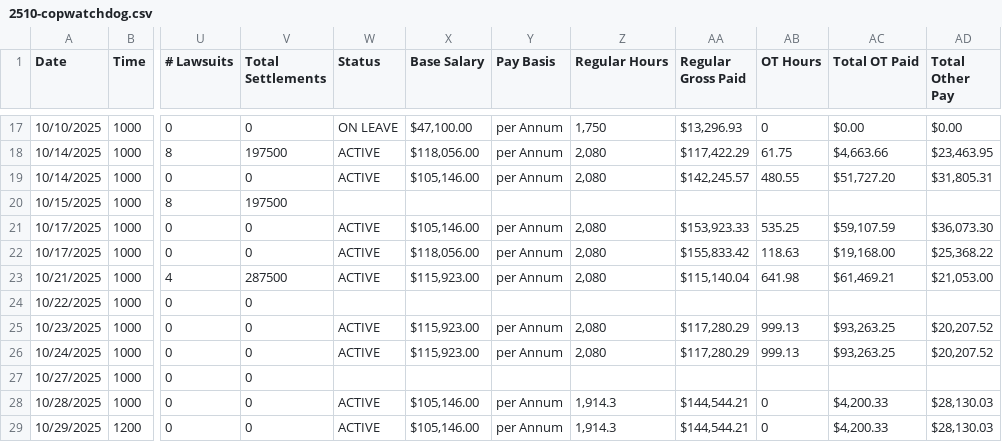
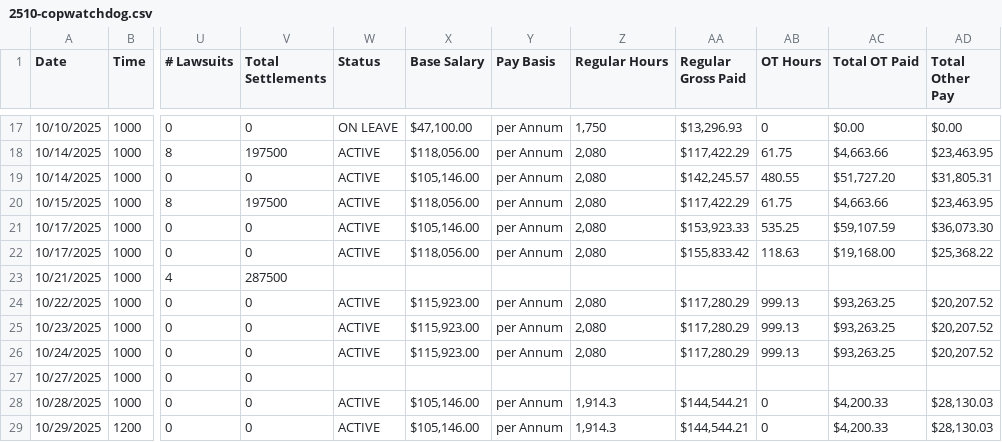
Before and after one commit to copwatchdog/THOTH, a CSV file: NYC/CSV/2510-copwatchdog.csv (was NYC/CSV/FILES/2510-copwatchdog.csv), drawn as a sheet; only a part is shown, gaps mark what is left out; the diff covers the shown part only; the diff names each change by its address in the sheet, - before the commit and + after, or states it on an @@ line.

```diff
--- a/NYC/CSV/FILES/2510-copwatchdog.csv
+++ b/NYC/CSV/2510-copwatchdog.csv
-W20 (Status): (empty)
+W20 (Status): ACTIVE
-X20 (Base Salary): (empty)
+X20 (Base Salary): $118,056.00
-Y20 (Pay Basis): (empty)
+Y20 (Pay Basis): per Annum
-Z20 (Regular Hours): (empty)
+Z20 (Regular Hours): 2,080
-AA20 (Regular Gross Paid): (empty)
+AA20 (Regular Gross Paid): $117,422.29
-AB20 (OT Hours): (empty)
+AB20 (OT Hours): 61.75
-AC20 (Total OT Paid): (empty)
+AC20 (Total OT Paid): $4,663.66
-AD20 (Total Other Pay): (empty)
+AD20 (Total Other Pay): $23,463.95
-W23 (Status): ACTIVE
+W23 (Status): (empty)
-X23 (Base Salary): $115,923.00
+X23 (Base Salary): (empty)
-Y23 (Pay Basis): per Annum
+Y23 (Pay Basis): (empty)
-Z23 (Regular Hours): 2,080
+Z23 (Regular Hours): (empty)
-AA23 (Regular Gross Paid): $115,140.04
+AA23 (Regular Gross Paid): (empty)
-AB23 (OT Hours): 641.98
+AB23 (OT Hours): (empty)
-AC23 (Total OT Paid): $61,469.21
+AC23 (Total OT Paid): (empty)
-AD23 (Total Other Pay): $21,053.00
+AD23 (Total Other Pay): (empty)
-W24 (Status): (empty)
+W24 (Status): ACTIVE
-X24 (Base Salary): (empty)
+X24 (Base Salary): $115,923.00
-Y24 (Pay Basis): (empty)
+Y24 (Pay Basis): per Annum
-Z24 (Regular Hours): (empty)
+Z24 (Regular Hours): 2,080
-AA24 (Regular Gross Paid): (empty)
+AA24 (Regular Gross Paid): $117,280.29
-AB24 (OT Hours): (empty)
+AB24 (OT Hours): 999.13
-AC24 (Total OT Paid): (empty)
+AC24 (Total OT Paid): $93,263.25
-AD24 (Total Other Pay): (empty)
+AD24 (Total Other Pay): $20,207.52
```
Also changed, not shown: 24 edited cells elsewhere in this file, 8 other files.
